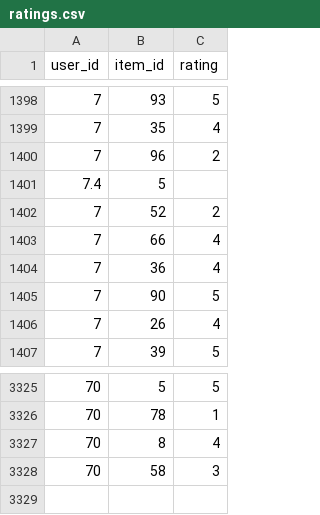
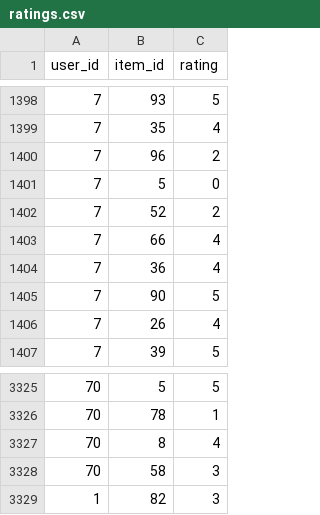
Before and after one commit to OzielBezerradeLima/Trabalho1-ODS1, a CSV file: recomendadorManga/backend/ratings.csv, drawn as a sheet; only a part is shown, gaps mark what is left out; removed rows and columns are numbered as before the commit, all else as after; the diff names each change by its address in the sheet, - before the commit and + after, or states it on an @@ line.

Commit message:
teste

```diff
--- a/recomendadorManga/backend/ratings.csv
+++ b/recomendadorManga/backend/ratings.csv
-row 1401: 7.4 | 5
+row 1401: 7 | 5 | 0
+row 3329: 1 | 82 | 3
```
